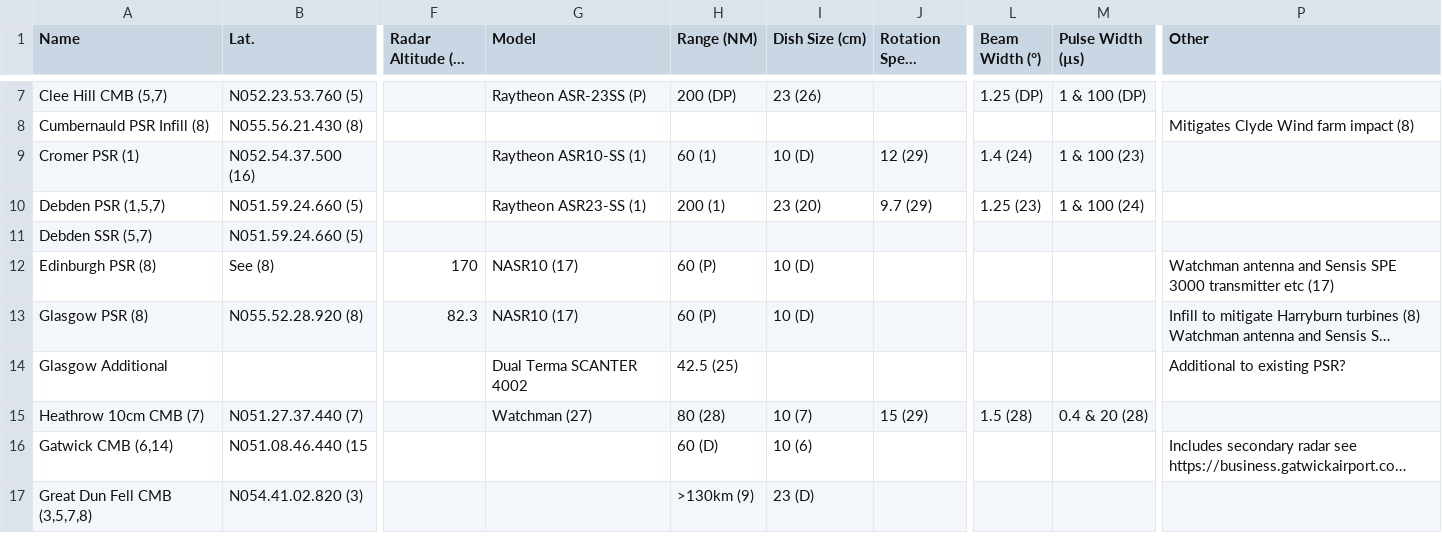
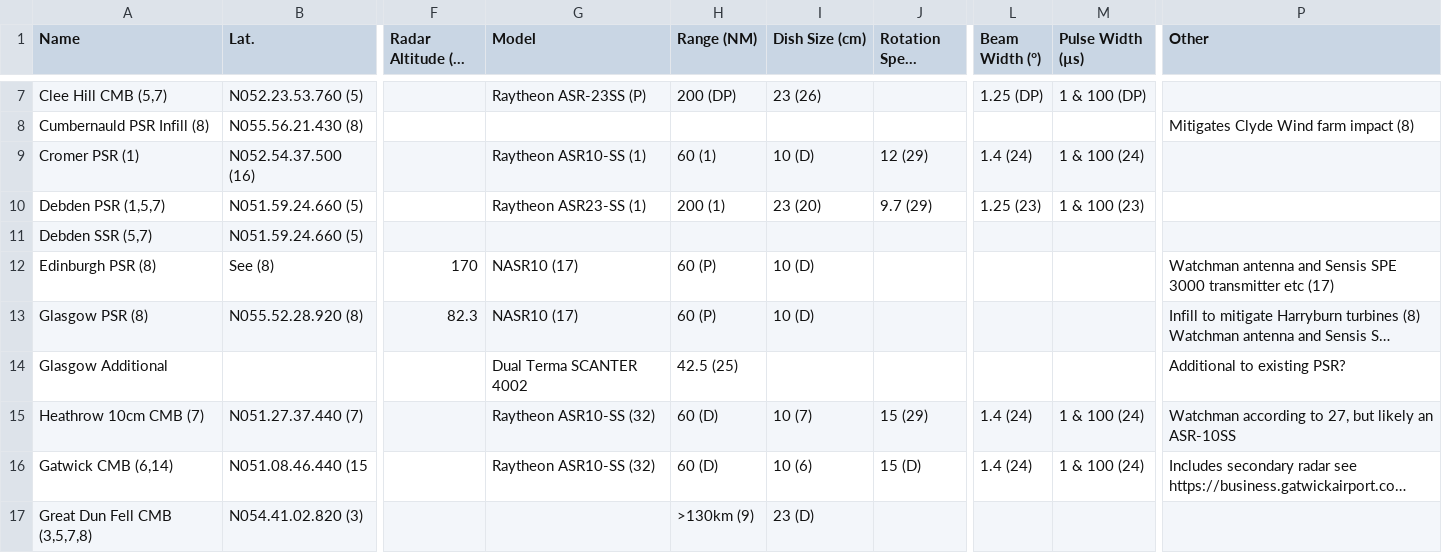
Before and after one commit to sw104/UK-Civil-Radars, a CSV file: nerl.csv, drawn as a sheet; only a part is shown, gaps mark what is left out; long unchanged cells end in …; the diff covers the shown part only; the diff names each change by its address in the sheet, - before the commit and + after, or states it on an @@ line.

```diff
--- a/nerl.csv
+++ b/nerl.csv
-M9 (Pulse Width (µs)): 1 & 100 (23)
+M9 (Pulse Width (µs)): 1 & 100 (24)
-M10 (Pulse Width (µs)): 1 & 100 (24)
+M10 (Pulse Width (µs)): 1 & 100 (23)
-G15 (Model): Watchman (27)
+G15 (Model): Raytheon ASR10-SS (32)
-H15 (Range (NM)): 80 (28)
+H15 (Range (NM)): 60 (D)
-L15 (Beam Width (°)): 1.5 (28)
+L15 (Beam Width (°)): 1.4 (24)
-M15 (Pulse Width (µs)): 0.4 & 20 (28)
+M15 (Pulse Width (µs)): 1 & 100 (24)
-P15 (Other): (empty)
+P15 (Other): Watchman according to 27, but likely an ASR-10SS
-G16 (Model): (empty)
+G16 (Model): Raytheon ASR10-SS (32)
-J16 (Rotation Speed (rpm)): (empty)
+J16 (Rotation Speed (rpm)): 15 (D)
-L16 (Beam Width (°)): (empty)
+L16 (Beam Width (°)): 1.4 (24)
-M16 (Pulse Width (µs)): (empty)
+M16 (Pulse Width (µs)): 1 & 100 (24)
```
Also changed, not shown: 9 edited cells elsewhere in this file, aero.csv, sources.csv, 3 other files.
